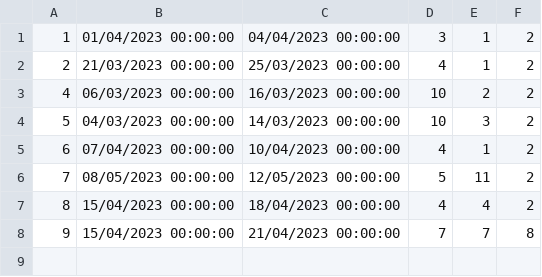
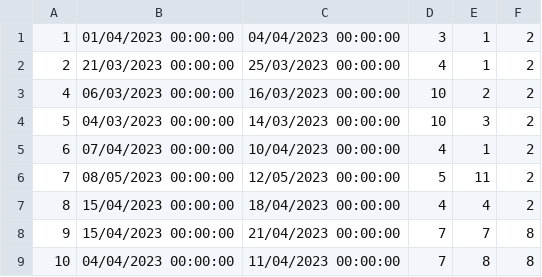
Before and after one commit to alexadjukic/SIMS-Project, a CSV file: InitialProject/InitialProject/Resources/Data/accommodationReservations.csv, drawn as a sheet; the diff names each change by its address in the sheet, - before the commit and + after, or states it on an @@ line.

Commit message:
feat: Implement rating of accommodation

```diff
--- a/InitialProject/InitialProject/Resources/Data/accommodationReservations.csv
+++ b/InitialProject/InitialProject/Resources/Data/accommodationReservations.csv
+row 9: 10 | 04/04/2023 00:00:00 | 11/04/2023 00:00:00 | 7 | 8 | 8
```
Also changed, not shown: 10 other files.
